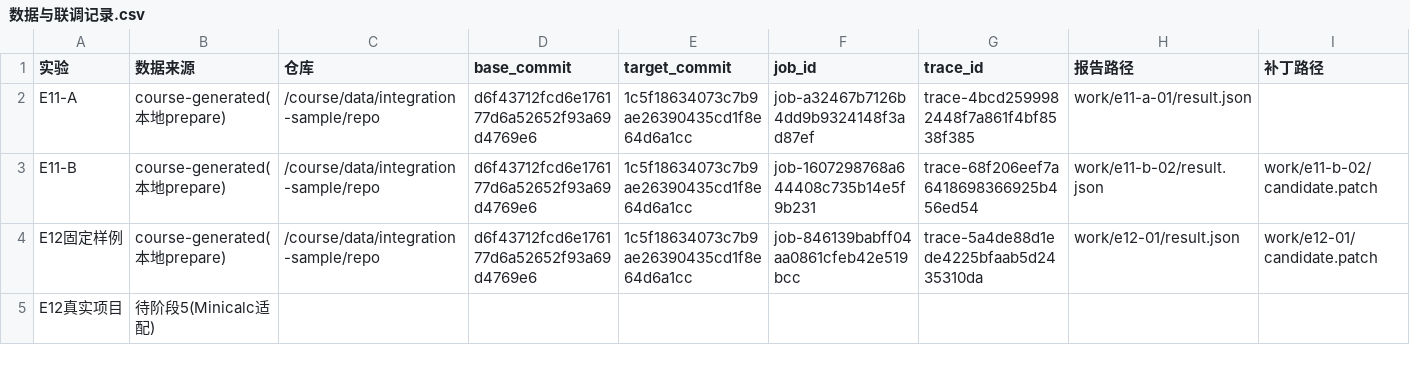
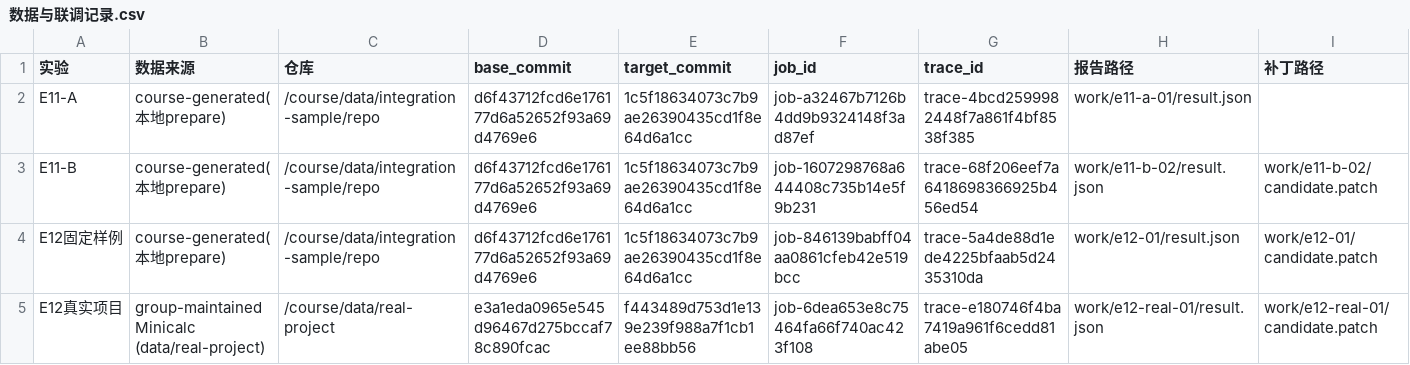
Before and after one commit to tang-yixin/devops_lab_a03, a CSV file: docs/students/241250061/e11-e12/数据与联调记录.csv, drawn as a sheet; only a part is shown; the diff covers the shown part only; the diff names each change by its address in the sheet, - before the commit and + after, or states it on an @@ line.

Commit message:
E11-E12 report: real-project (Minicalc) results backfill (241250061)

```diff
--- a/docs/students/241250061/e11-e12/数据与联调记录.csv
+++ b/docs/students/241250061/e11-e12/数据与联调记录.csv
-B5 (数据来源): 待阶段5(Minicalc适配)
+B5 (数据来源): group-maintained Minicalc (data/real-project)
-C5 (仓库): (empty)
+C5 (仓库): /course/data/real-project
-D5 (base_commit): (empty)
+D5 (base_commit): e3a1eda0965e545d96467d275bccaf78c890fcac
-E5 (target_commit): (empty)
+E5 (target_commit): f443489d753d1e139e239f988a7f1cb1ee88bb56
-F5 (job_id): (empty)
+F5 (job_id): job-6dea653e8c75464fa66f740ac423f108
-G5 (trace_id): (empty)
+G5 (trace_id): trace-e180746f4ba7419a961f6cedd81abe05
-H5 (报告路径): (empty)
+H5 (报告路径): work/e12-real-01/result.json
-I5 (补丁路径): (empty)
+I5 (补丁路径): work/e12-real-01/candidate.patch
```
Also changed, not shown: 1 edited cell elsewhere in this file, 3 other files.
